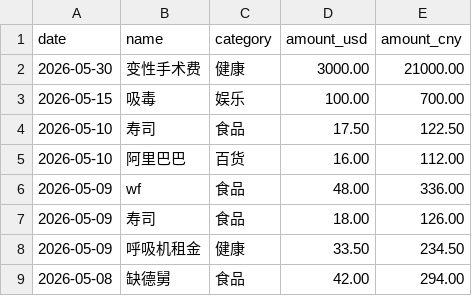
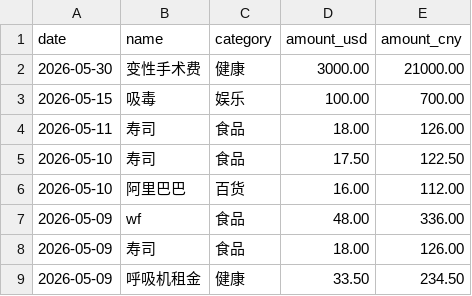
Before and after one commit to yang-lanlan/jizhang, a CSV file: data/expenses.csv, drawn as a sheet; only a part is shown; the shorter side is filled out with more unchanged rows; the diff names each change by its address in the sheet, - before the commit and + after, or states it on an @@ line.

Commit message:
chore: update csv 2026-05-11T20:06:13.807Z

```diff
--- a/data/expenses.csv
+++ b/data/expenses.csv
+row 4: 2026-05-11 | 寿司 | 食品 | 18.00 | 126.00
```
